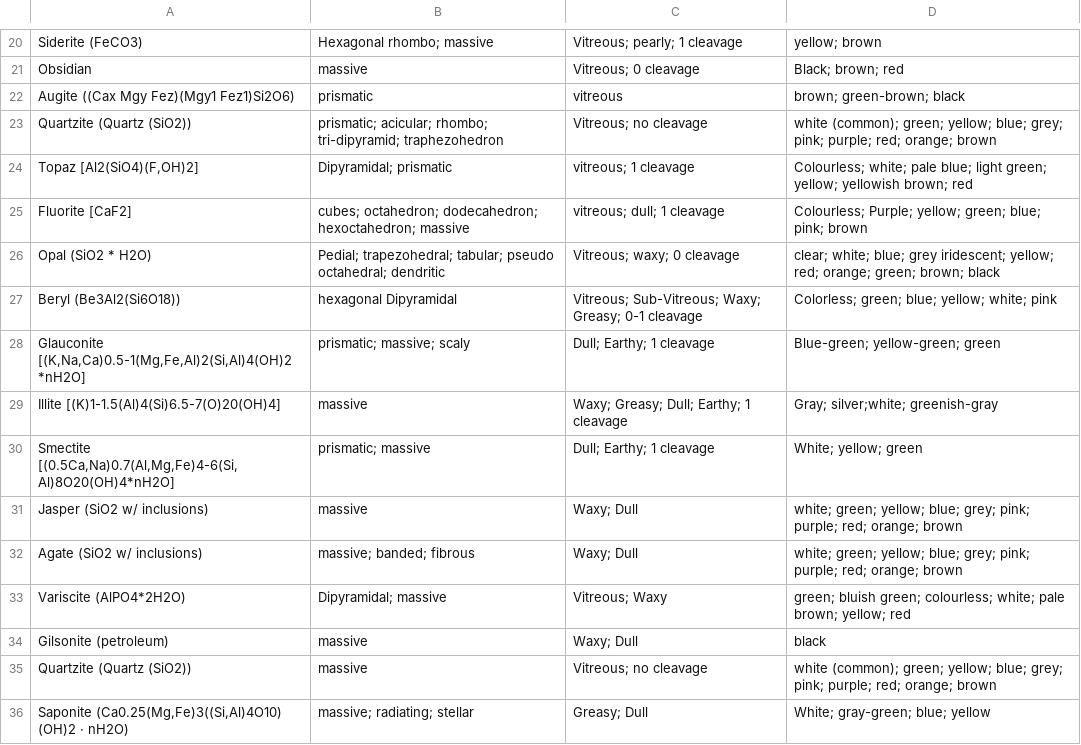
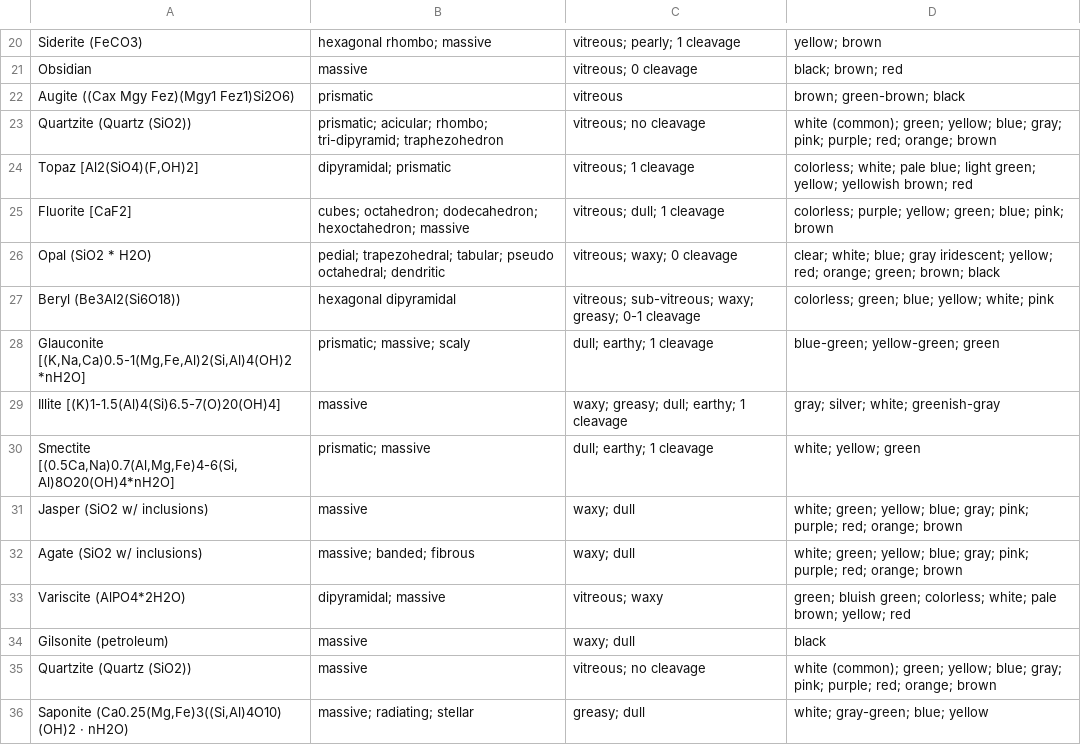
Before and after one commit to MissouriMRDT/BaseStation_Software, a TSV file: assets/rockLookupAssets/MineralDatabase.tsv, drawn as a sheet; only a part is shown, gaps mark what is left out; the diff covers the shown part only; the diff names each change by its address in the sheet, - before the commit and + after, or states it on an @@ line.

```diff
--- a/assets/rockLookupAssets/MineralDatabase.tsv
+++ b/assets/rockLookupAssets/MineralDatabase.tsv
-B20: Hexagonal rhombo; massive
+B20: hexagonal rhombo; massive
-C20: Vitreous; pearly; 1 cleavage
+C20: vitreous; pearly; 1 cleavage
-C21: Vitreous; 0 cleavage
+C21: vitreous; 0 cleavage
-D21: Black; brown; red
+D21: black; brown; red
-C23: Vitreous; no cleavage
+C23: vitreous; no cleavage
-D23: …yellow; blue; grey; pink; purple;…
+D23: …yellow; blue; gray; pink; purple;…
-B24: Dipyramidal; prismatic
+B24: dipyramidal; prismatic
-D24: Colourless; white; pale…
+D24: colorless; white; pale…
-D25: Colourless; Purple; yellow; green;…
+D25: colorless; purple; yellow; green;…
-B26: Pedial; trapezohedral; tabular;…
+B26: pedial; trapezohedral; tabular;…
-C26: Vitreous; waxy; 0 cleavage
+C26: vitreous; waxy; 0 cleavage
-D26: …white; blue; grey iridescent; yellow;…
+D26: …white; blue; gray iridescent; yellow;…
-B27: hexagonal Dipyramidal
+B27: hexagonal dipyramidal
-C27: Vitreous; Sub-Vitreous; Waxy; Greasy; 0-1 cleavage
+C27: vitreous; sub-vitreous; waxy; greasy; 0-1 cleavage
-D27: Colorless; green; blue; yellow; white; pink
+D27: colorless; green; blue; yellow; white; pink
-C28: Dull; Earthy; 1 cleavage
+C28: dull; earthy; 1 cleavage
-D28: Blue-green; yellow-green; green
+D28: blue-green; yellow-green; green
-C29: Waxy; Greasy; Dull; Earthy; 1 cleavage
+C29: waxy; greasy; dull; earthy; 1 cleavage
-D29: Gray; silver;white; greenish-gray
+D29: gray; silver; white; greenish-gray
-C30: Dull; Earthy; 1 cleavage
+C30: dull; earthy; 1 cleavage
-D30: White; yellow; green
+D30: white; yellow; green
-C31:C32: Waxy; Dull
+C31:C32: waxy; dull
-D31:D32: …yellow; blue; grey; pink; purple;…
+D31:D32: …yellow; blue; gray; pink; purple;…
-B33: Dipyramidal; massive
+B33: dipyramidal; massive
-C33: Vitreous; Waxy
+C33: vitreous; waxy
-D33: …bluish green; colourless; white; pale…
+D33: …bluish green; colorless; white; pale…
-C34: Waxy; Dull
+C34: waxy; dull
-C35: Vitreous; no cleavage
+C35: vitreous; no cleavage
-D35: …yellow; blue; grey; pink; purple;…
+D35: …yellow; blue; gray; pink; purple;…
-C36: Greasy; Dull
+C36: greasy; dull
-D36: White; gray-green; blue; yellow
+D36: white; gray-green; blue; yellow
```
Also changed, not shown: 37 edited cells elsewhere in this file, 1 other file.
